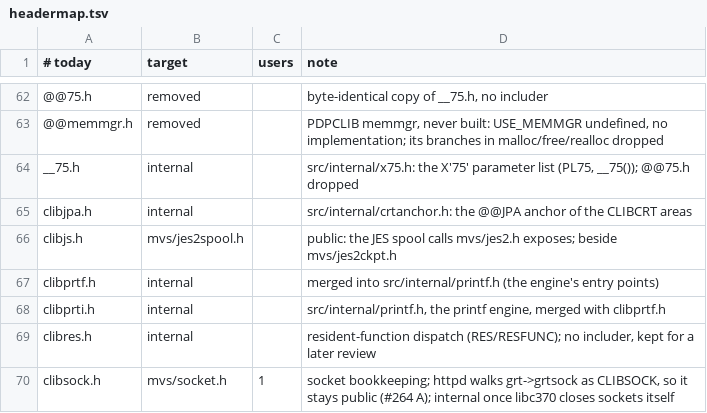
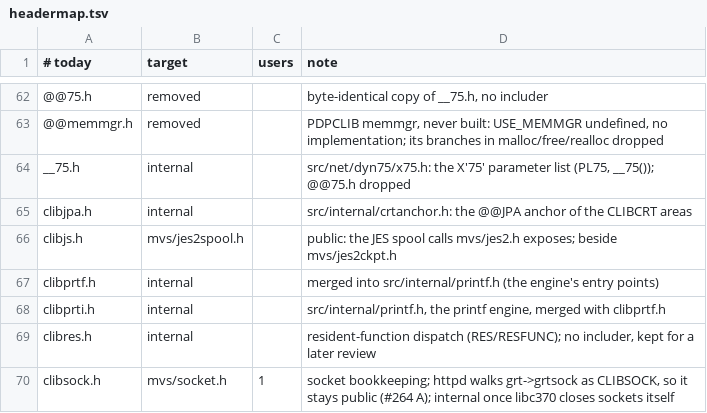
Before and after one commit to mvslovers/libc370, a TSV file: sdk/headermap.tsv, drawn as a sheet; only a part is shown, gaps mark what is left out; the diff names each change by its address in the sheet, - before the commit and + after, or states it on an @@ line.

```diff
--- a/sdk/headermap.tsv
+++ b/sdk/headermap.tsv
-D64 (note): src/internal/x75.h: the X'75'…
+D64 (note): src/net/dyn75/x75.h: the X'75'…
```
Also changed, not shown: sdk/removed.tsv, 55 other files.
